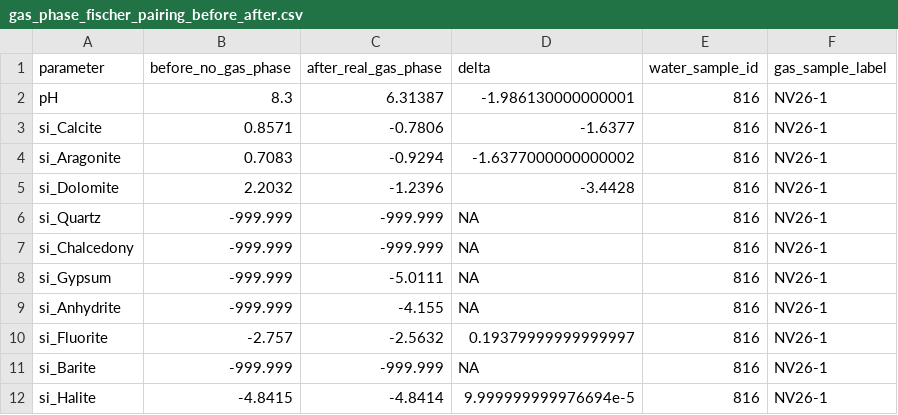
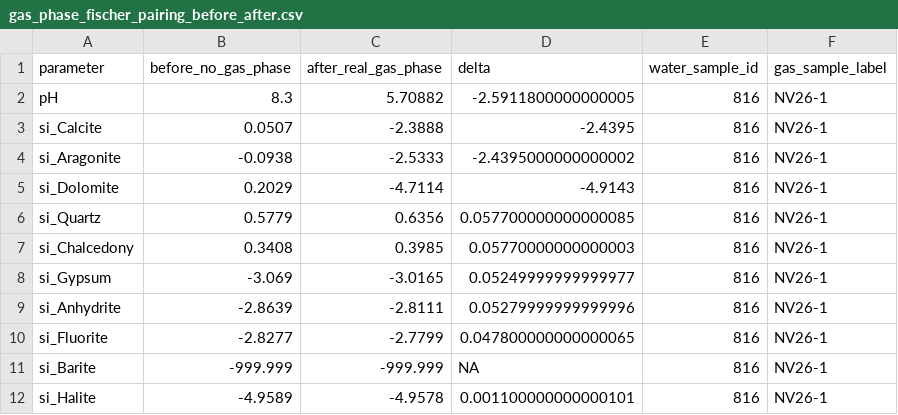
Before and after one commit to tylerirvin543/Steamboat_Creek_Geochemistry_Database, a CSV file: data/derived/gas_analysis/gas_phase_fischer_pairing_before_after.csv, drawn as a sheet.

```diff
--- a/data/derived/gas_analysis/gas_phase_fischer_pairing_before_after.csv
+++ b/data/derived/gas_analysis/gas_phase_fischer_pairing_before_after.csv
@@ -1,12 +1,12 @@
 parameter,before_no_gas_phase,after_real_gas_phase,delta,water_sample_id,gas_sample_label
-pH,8.3,6.31387,-1.986130000000001,816,NV26-1
-si_Calcite,0.8571,-0.7806,-1.6377,816,NV26-1
-si_Aragonite,0.7083,-0.9294,-1.6377000000000002,816,NV26-1
-si_Dolomite,2.2032,-1.2396,-3.4428,816,NV26-1
-si_Quartz,-999.999,-999.999,NA,816,NV26-1
-si_Chalcedony,-999.999,-999.999,NA,816,NV26-1
-si_Gypsum,-999.999,-5.0111,NA,816,NV26-1
-si_Anhydrite,-999.999,-4.155,NA,816,NV26-1
-si_Fluorite,-2.757,-2.5632,0.19379999999999997,816,NV26-1
+pH,8.3,5.70882,-2.5911800000000005,816,NV26-1
+si_Calcite,0.0507,-2.3888,-2.4395,816,NV26-1
+si_Aragonite,-0.0938,-2.5333,-2.4395000000000002,816,NV26-1
+si_Dolomite,0.2029,-4.7114,-4.9143,816,NV26-1
+si_Quartz,0.5779,0.6356,0.057700000000000085,816,NV26-1
+si_Chalcedony,0.3408,0.3985,0.05770000000000003,816,NV26-1
+si_Gypsum,-3.069,-3.0165,0.05249999999999977,816,NV26-1
+si_Anhydrite,-2.8639,-2.8111,0.05279999999999996,816,NV26-1
+si_Fluorite,-2.8277,-2.7799,0.047800000000000065,816,NV26-1
 si_Barite,-999.999,-999.999,NA,816,NV26-1
-si_Halite,-4.8415,-4.8414,9.999999999976694e-5,816,NV26-1
+si_Halite,-4.9589,-4.9578,0.001100000000000101,816,NV26-1
```
Also changed, not shown: data/derived/phreeqc/fluid_evolution_flowpath.csv, data/derived/phreeqc/parent_fluid_database_sensitivity.csv, 46 other files.
